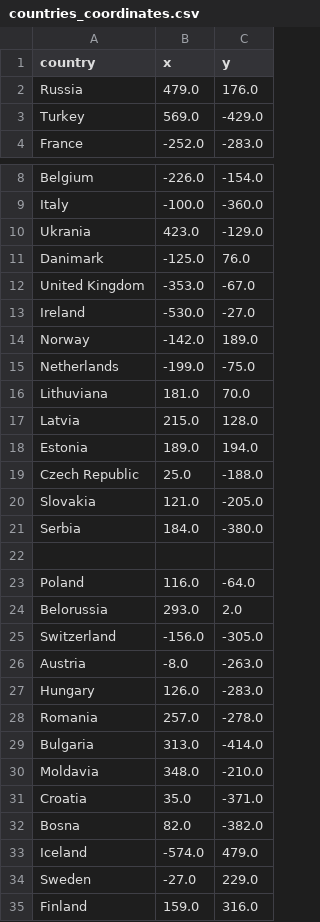
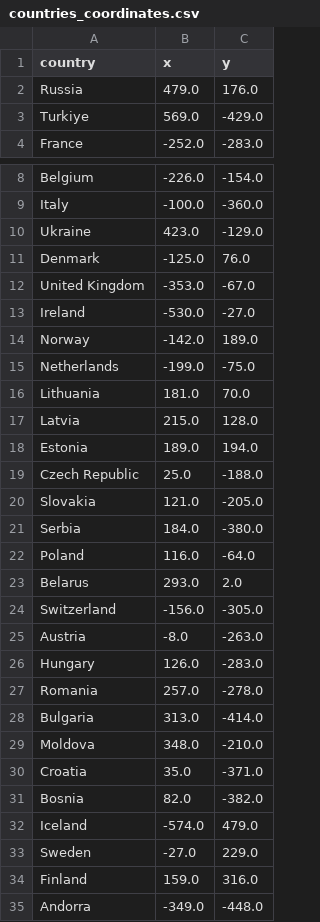
Before and after one commit to sezerkara00/EuropeMapQuiz, a CSV file: countries_coordinates.csv, drawn as a sheet; only a part is shown, gaps mark what is left out.

Commit message:
Update countries_coordinates.csv

```diff
--- a/countries_coordinates.csv
+++ b/countries_coordinates.csv
@@ -2,3 +2,3 @@ country,x,y
 Russia,479.0,176.0
-Turkey,569.0,-429.0
+Turkiye,569.0,-429.0
 France,-252.0,-283.0
@@ -9,4 +9,4 @@ Belgium,-226.0,-154.0
 Italy,-100.0,-360.0
-Ukrania,423.0,-129.0
-Danimark,-125.0,76.0
+Ukraine,423.0,-129.0
+Denmark,-125.0,76.0
 United Kingdom,-353.0,-67.0
@@ -15,3 +15,3 @@ Norway,-142.0,189.0
 Netherlands,-199.0,-75.0
-Lithuviana,181.0,70.0
+Lithuania,181.0,70.0
 Latvia,215.0,128.0
@@ -21,5 +21,4 @@ Slovakia,121.0,-205.0
 Serbia,184.0,-380.0
-
 Poland,116.0,-64.0
-Belorussia,293.0,2.0
+Belarus,293.0,2.0
 Switzerland,-156.0,-305.0
@@ -29,5 +28,5 @@ Romania,257.0,-278.0
 Bulgaria,313.0,-414.0
-Moldavia,348.0,-210.0
+Moldova,348.0,-210.0
 Croatia,35.0,-371.0
-Bosna,82.0,-382.0
+Bosnia,82.0,-382.0
 Iceland,-574.0,479.0
@@ -35 +34,2 @@ Sweden,-27.0,229.0
 Finland,159.0,316.0
+Andorra,-349.0,-448.0
```
